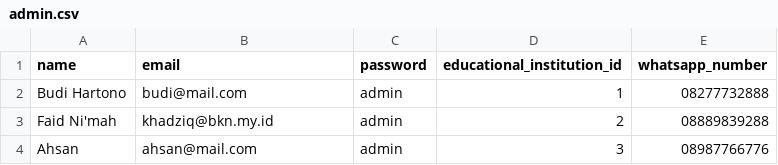
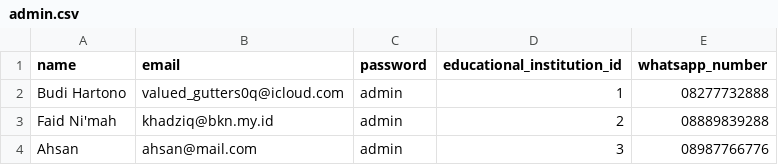
Before and after one commit to hadziqmtqn/ppdb, a CSV file: database/import/admin.csv, drawn as a sheet.

```diff
--- a/database/import/admin.csv
+++ b/database/import/admin.csv
@@ -1,3 +1,3 @@
 name,email,password,educational_institution_id,whatsapp_number
-Budi Hartono,budi@mail.com,admin,1,08277732888
+Budi Hartono,valued_gutters0q@icloud.com,admin,1,08277732888
 Faid Ni'mah,khadziq@bkn.my.id,admin,2,08889839288
```
Also changed, not shown: 9 other files.
